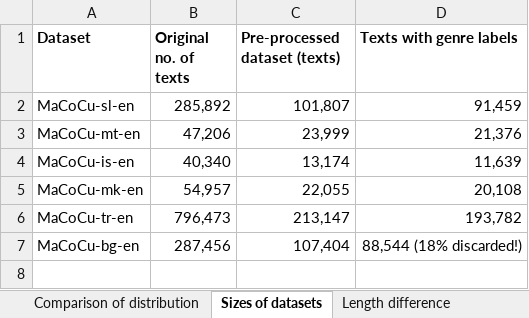
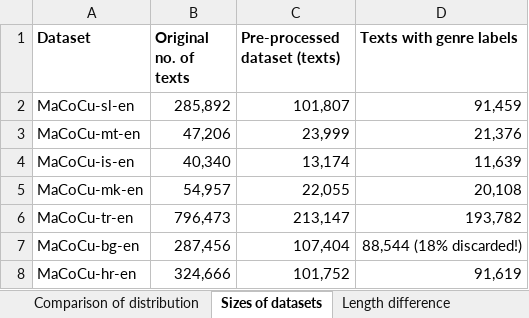
Before and after one commit to TajaKuzman/Applying-GENRE-on-MaCoCu-bilingual, an Excel workbook: Tables-and-figures-of-results.xlsx, sheet Sizes of datasets, drawn as a sheet; values as stored, in another font and other column widths than the file's, no borders; the diff names each change by its address in the sheet, - before the commit and + after, or states it on an @@ line.

```diff
--- a/Tables-and-figures-of-results.xlsx (sheet Sizes of datasets)
+++ b/Tables-and-figures-of-results.xlsx (sheet Sizes of datasets)
+row 8: MaCoCu-hr-en | 324,666 | 101,752 | 91,619
```
Also changed, not shown: sheet Comparison of datasets, sheet Length difference, sheet Comparison of distribution, sheet English-dist, other sheet tabs, charts or pictures.
